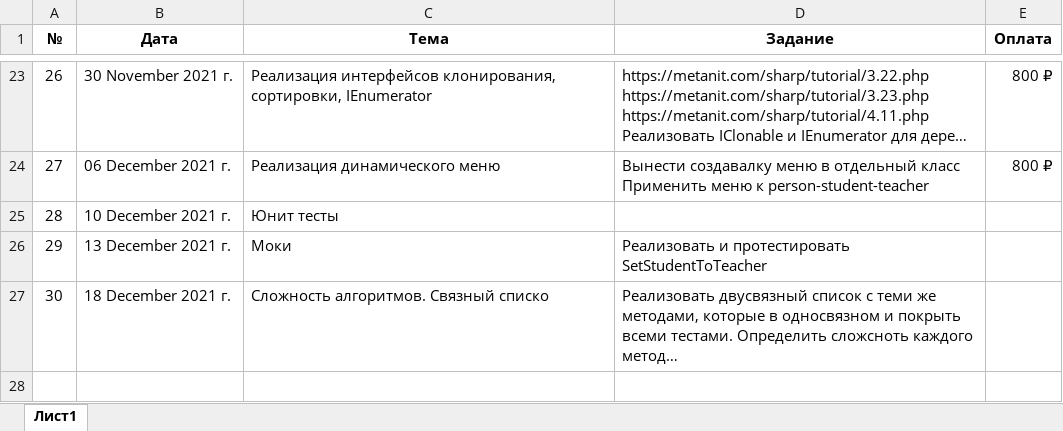
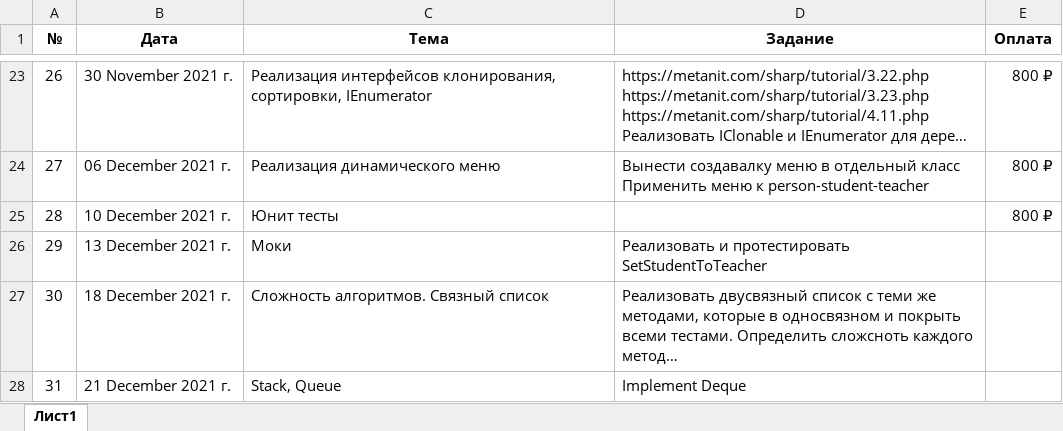
Before and after one commit to romankurn/Teaching, an Excel workbook: Traking.xlsx, sheet Лист1, drawn as a sheet; only a part is shown, gaps mark what is left out; long unchanged cells end in …; values as stored, in another font and other column widths than the file's, no borders; the diff names each change by its address in the sheet, - before the commit and + after, or states it on an @@ line.

Commit message:
Stack, Queue

```diff
--- a/Traking.xlsx (sheet Лист1)
+++ b/Traking.xlsx (sheet Лист1)
-E25 (Оплата): (empty)
+E25 (Оплата): 800 ₽
-C27 (Тема): Сложность алгоритмов. Связный списко
+C27 (Тема): Сложность алгоритмов. Связный список
+row 28: 31 | 21 December 2021 г. | Stack, Queue | Implement Deque
```
Also changed, not shown: 9 other files.
